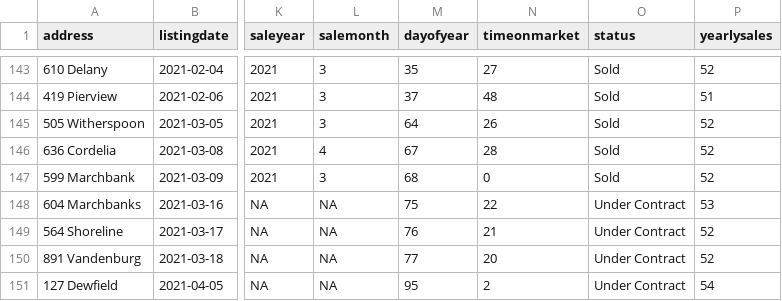
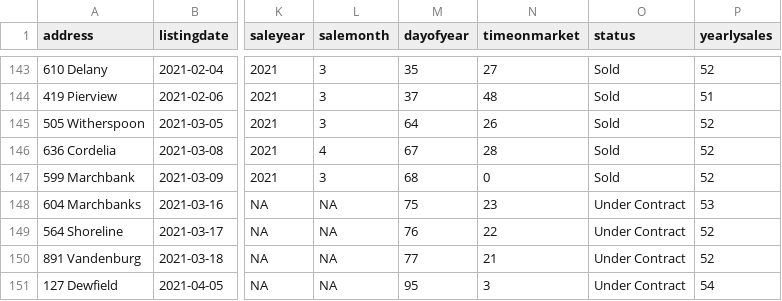
Before and after one commit to robhanssen/glenlake-homesales-old, a CSV file: data/homesales_processeddata.csv, drawn as a sheet; only a part is shown, gaps mark what is left out; the diff names each change by its address in the sheet, - before the commit and + after, or states it on an @@ line.

Commit message:
Automated data update Apr 08, 2021 at 05:04

```diff
--- a/data/homesales_processeddata.csv
+++ b/data/homesales_processeddata.csv
-N148 (timeonmarket): 22
+N148 (timeonmarket): 23
-N149 (timeonmarket): 21
+N149 (timeonmarket): 22
-N150 (timeonmarket): 20
+N150 (timeonmarket): 21
-N151 (timeonmarket): 2
+N151 (timeonmarket): 3
```
Also changed, not shown: data/median-time-on-market.csv, 14 other files.
